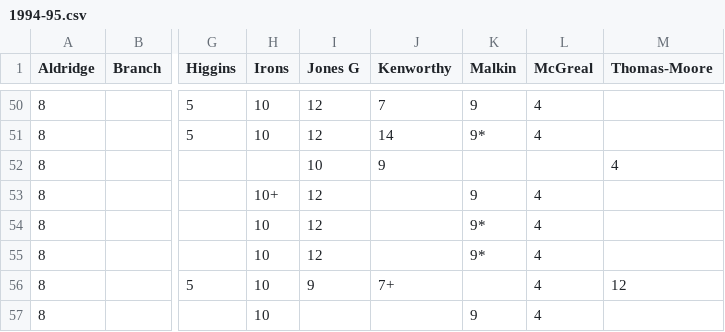
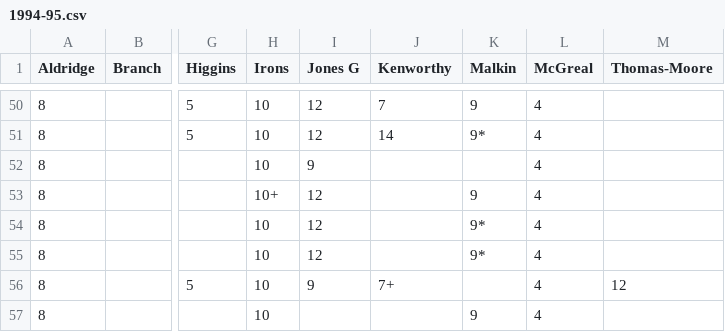
Before and after one commit to petebrown/complete-record, a CSV file: seasons/csv/1994-95.csv, drawn as a sheet; only a part is shown, gaps mark what is left out; the diff names each change by its address in the sheet, - before the commit and + after, or states it on an @@ line.

```diff
--- a/seasons/csv/1994-95.csv
+++ b/seasons/csv/1994-95.csv
-H52 (Irons): (empty)
+H52 (Irons): 10
-I52 (Jones G): 10
+I52 (Jones G): 9
-J52 (Kenworthy): 9
+J52 (Kenworthy): (empty)
-L52 (McGreal): (empty)
+L52 (McGreal): 4
-M52 (Thomas-Moore): 4
+M52 (Thomas-Moore): (empty)
```
Also changed, not shown: 1 other file.
